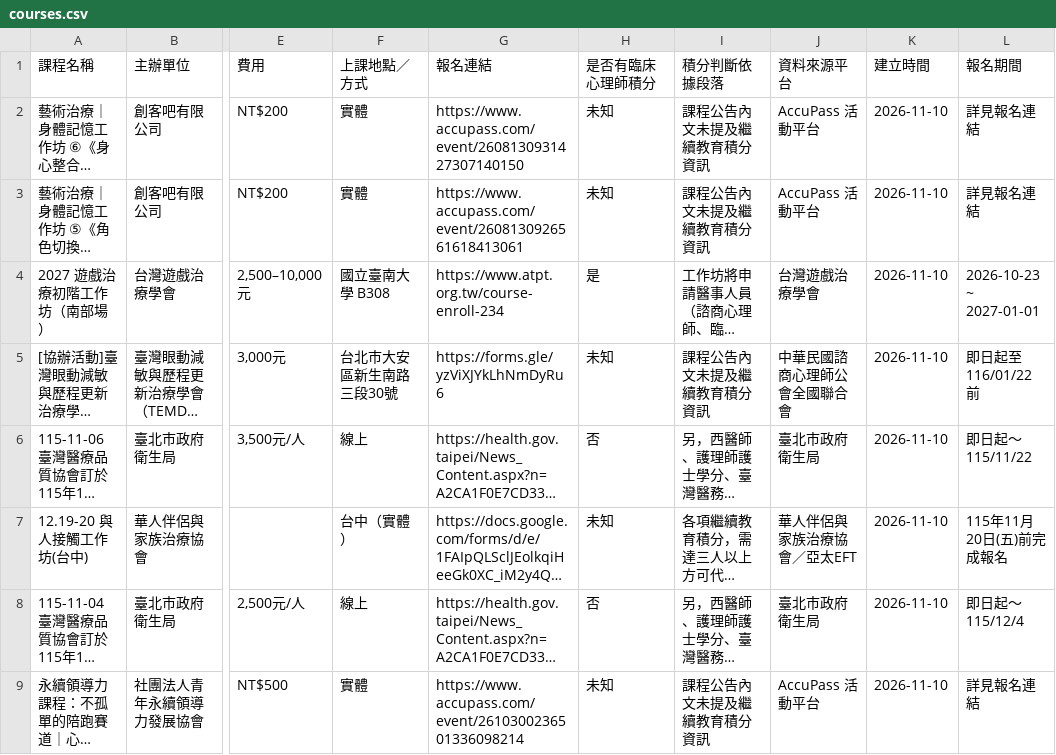
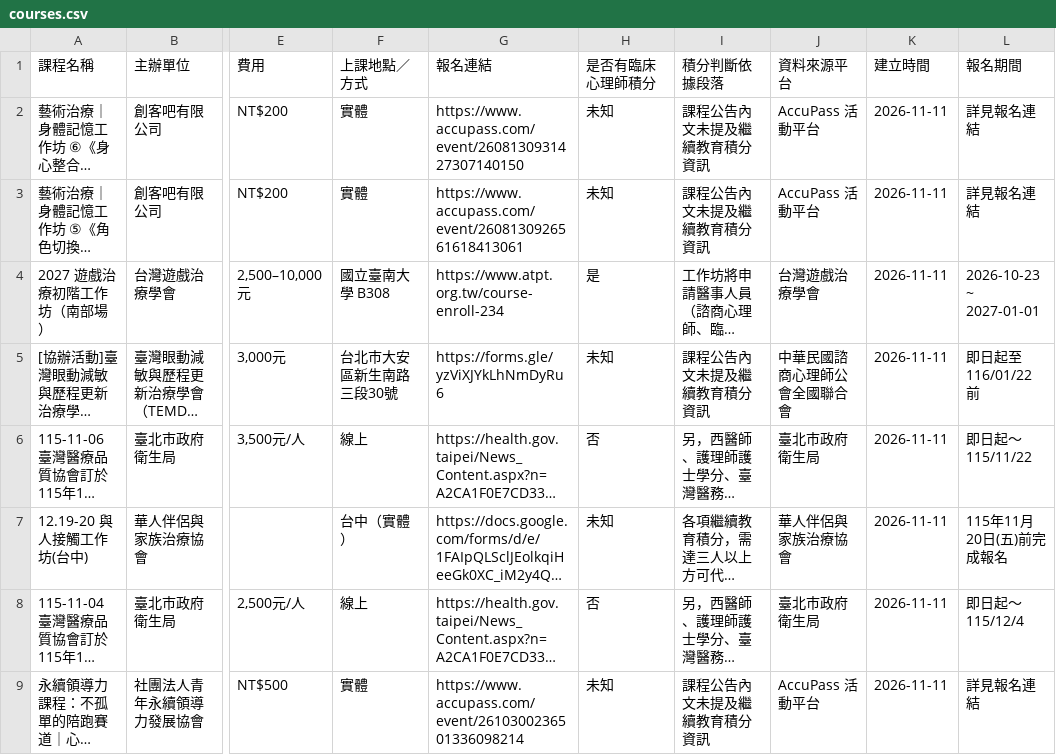
Before and after one commit to RainYuGG/psy-course, a CSV file: docs/data/courses.csv, drawn as a sheet; only a part is shown, gaps mark what is left out; long unchanged cells end in …; the diff covers the shown part only; the diff names each change by its address in the sheet, - before the commit and + after, or states it on an @@ line.

```diff
--- a/docs/data/courses.csv
+++ b/docs/data/courses.csv
-K2:K9 (建立時間): 2026-11-10
+K2:K9 (建立時間): 2026-11-11
-J7 (資料來源平台): 華人伴侶與家族治療協會／亞太EFT
+J7 (資料來源平台): 華人伴侶與家族治療協會
```
Also changed, not shown: 10 added rows, 3 removed rows and 15 edited cells elsewhere in this file, 6 other files.
